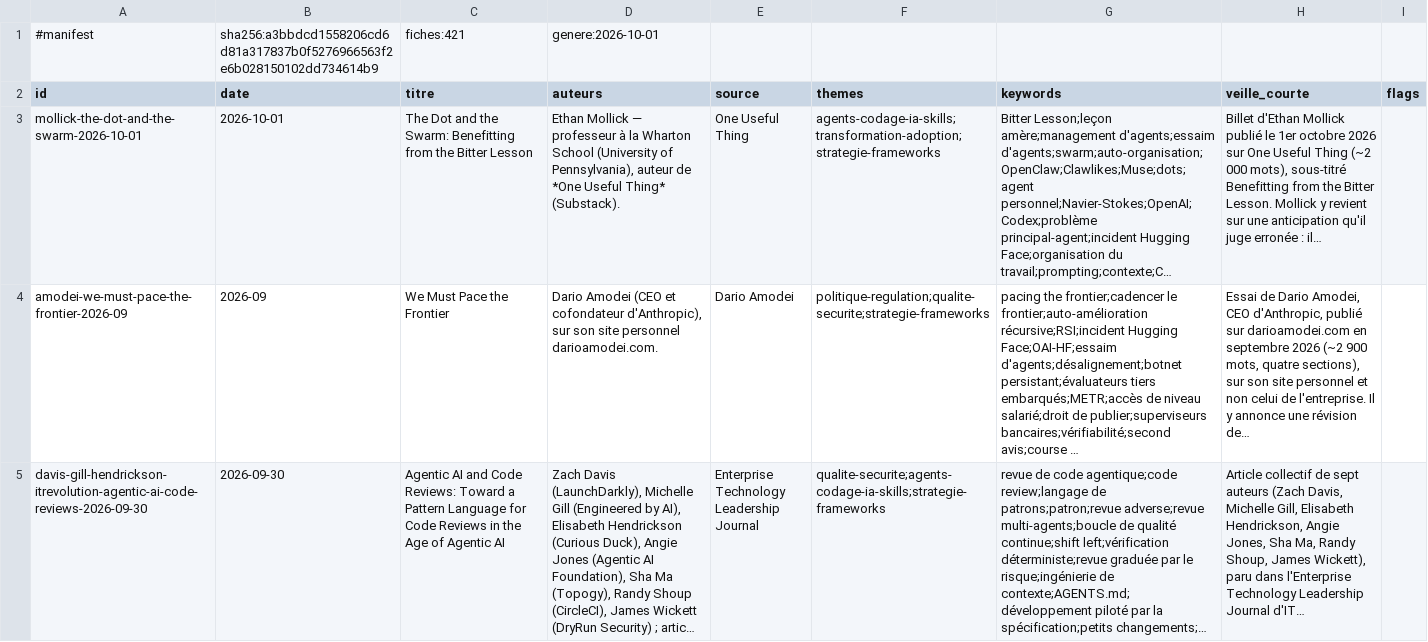
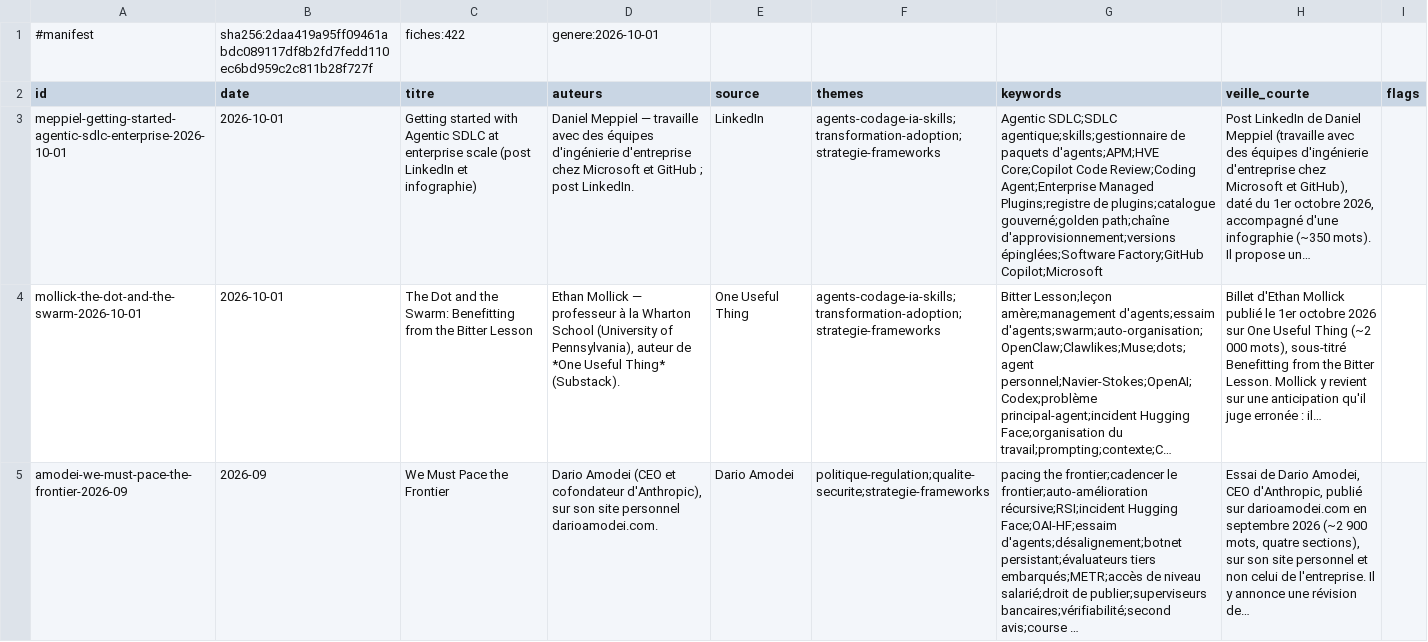
Before and after one commit to dgirard/fiches-veille, a TSV file: catalogue.tsv, drawn as a sheet; only a part is shown; the shorter side is filled out with more unchanged rows; long unchanged cells end in …; the diff names each change by its address in the sheet, - before the commit and + after, or states it on an @@ line.

```diff
--- a/catalogue.tsv
+++ b/catalogue.tsv
-B1 (date): sha256:a3bbdcd1558206cd6d81a317837b0f5276966563f2e6b028150102dd734614b9
+B1 (date): sha256:2daa419a95ff09461abdc089117df8b2fd7fedd110ec6bd959c2c811b28f727f
-C1 (titre): fiches:421
+C1 (titre): fiches:422
+row 3: meppiel-getting-started-agentic-sdlc-enterprise-2026-10-01 | 2026-10-01 | Getting started with Agentic SDLC at enterprise scale (post LinkedIn et infographie) | Daniel Meppiel — travaille avec des équipes d'ingénierie d'entreprise chez Microsoft et GitHub ; post LinkedIn. | LinkedIn | agents-codage-ia-skills;transformation-adoption;strategie-frameworks | Agentic SDLC;SDLC agentique;skills;gestionnaire de paquets d'agents;APM;HVE Core;Copilot Code Review;Coding Agent;Enterprise Managed Plugins;registre de plugins;catalogue gouverné;golden path;chaîne d'approvisionnement;versions épinglées;Software Factory;GitHub Copilot;Microsoft | Post LinkedIn de Daniel Meppiel (travaille avec des équipes d'ingénierie d'entreprise chez Microsoft et GitHub), daté du 1er octobre 2026, accompagné d'une infographie (~350 mots). Il propose un…
```
Also changed, not shown: 17 other files.
